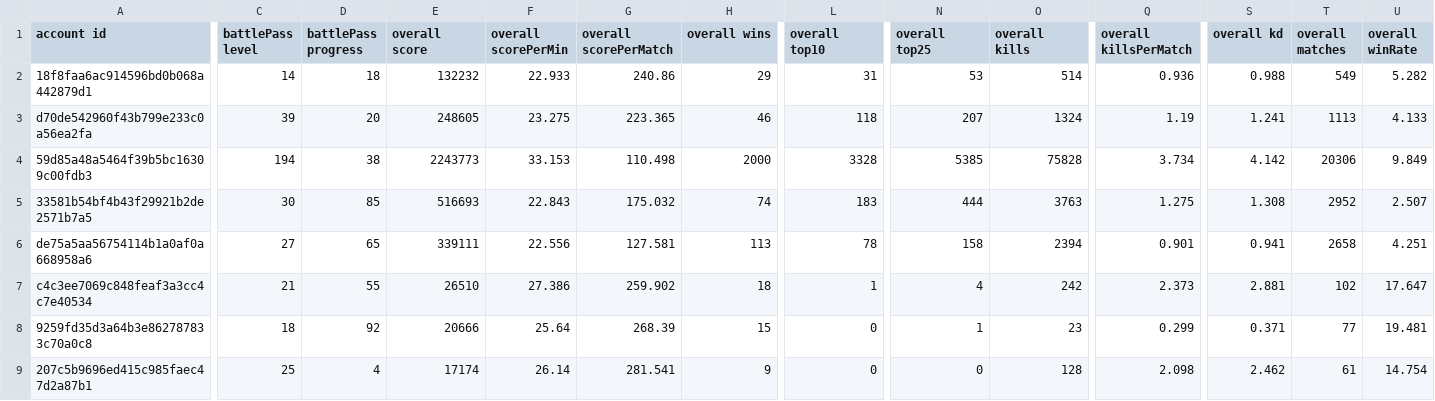
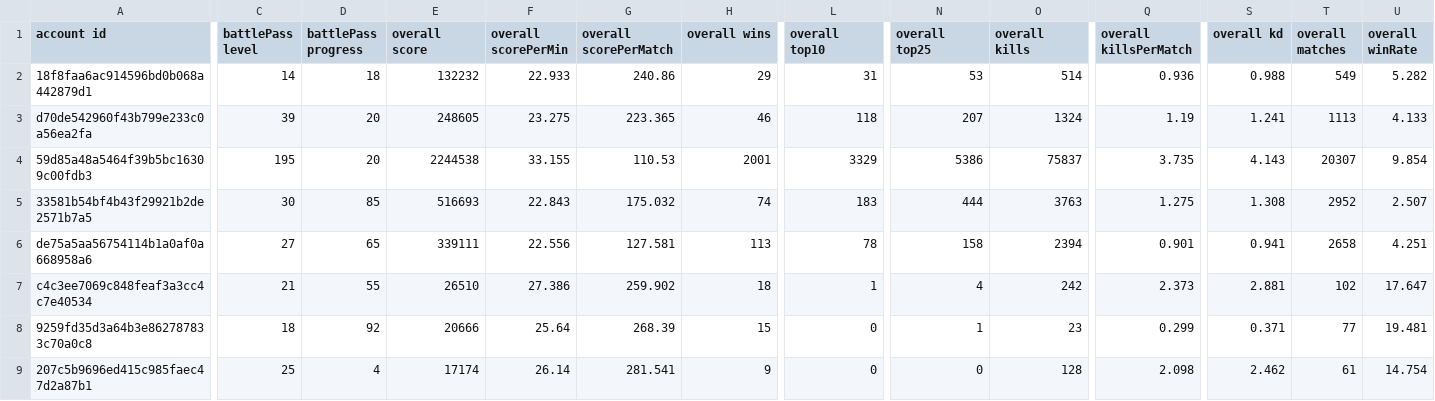
Before and after one commit to leticiafossato/ironhack-projects, a CSV file: Week4 - Fortnite/DataSets/top_friends.csv, drawn as a sheet; only a part is shown, gaps mark what is left out; the diff covers the shown part only; the diff names each change by its address in the sheet, - before the commit and + after, or states it on an @@ line.

```diff
--- a/Week4 - Fortnite/DataSets/top_friends.csv
+++ b/Week4 - Fortnite/DataSets/top_friends.csv
-C4 (battlePass level): 194
+C4 (battlePass level): 195
-D4 (battlePass progress): 38
+D4 (battlePass progress): 20
-E4 (overall score): 2243773
+E4 (overall score): 2244538
-F4 (overall scorePerMin): 33.153
+F4 (overall scorePerMin): 33.155
-G4 (overall scorePerMatch): 110.498
+G4 (overall scorePerMatch): 110.53
-H4 (overall wins): 2000
+H4 (overall wins): 2001
-L4 (overall top10): 3328
+L4 (overall top10): 3329
-N4 (overall top25): 5385
+N4 (overall top25): 5386
-O4 (overall kills): 75828
+O4 (overall kills): 75837
-Q4 (overall killsPerMatch): 3.734
+Q4 (overall killsPerMatch): 3.735
-S4 (overall kd): 4.142
+S4 (overall kd): 4.143
-T4 (overall matches): 20306
+T4 (overall matches): 20307
-U4 (overall winRate): 9.849
+U4 (overall winRate): 9.854
```
Also changed, not shown: 70 edited cells elsewhere in this file, Week4 - Fortnite/DataSets/highest_earnings_all_games.csv, Week4 - Fortnite/DataSets/highest_earnings_all_games_brazil.csv, 3 other files.
